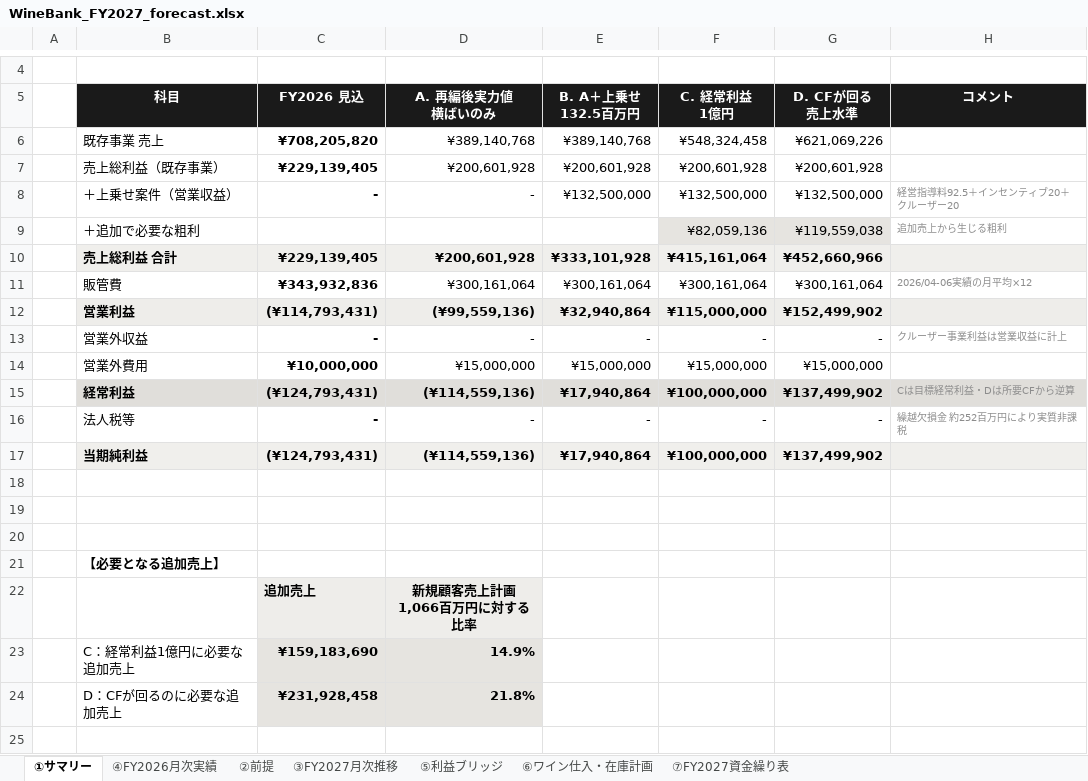
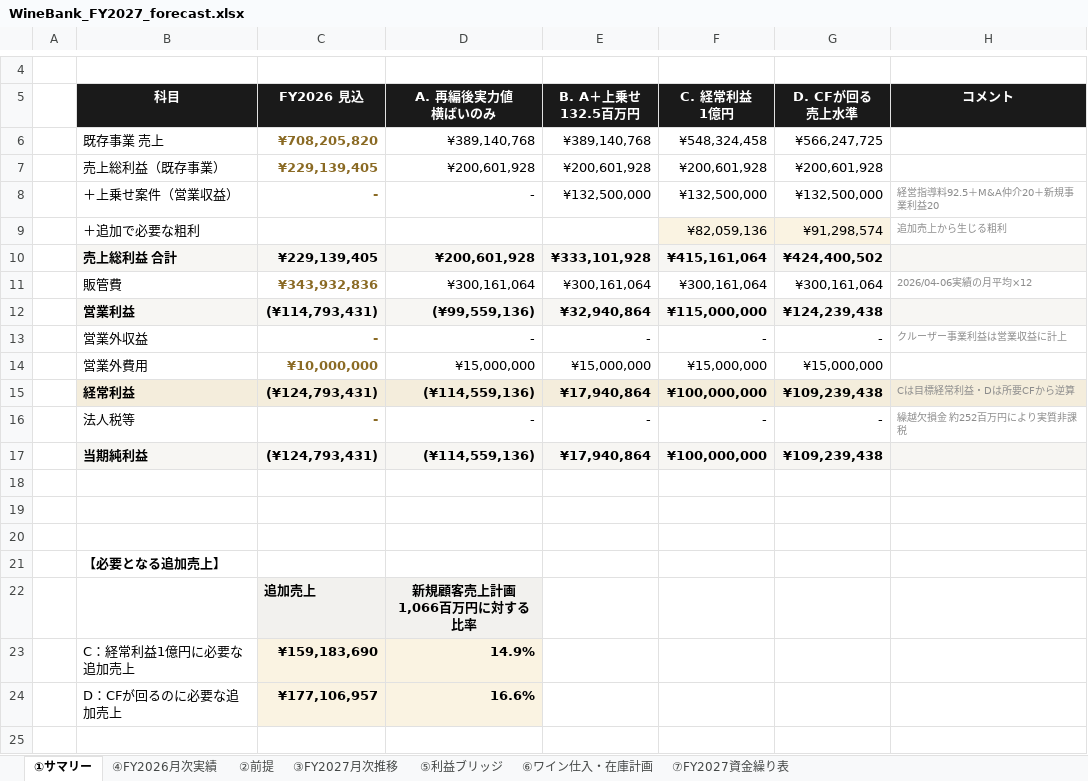
Before and after one commit to nakano-winebank/wine-auction, an Excel workbook: out/WineBank_FY2027_forecast.xlsx, sheet ①サマリー, drawn as a sheet; only a part is shown, gaps mark what is left out; values as stored, in another font and other column widths than the file's, no borders; the diff names each change by its address in the sheet, - before the commit and + after, or states it on an @@ line.

```diff
--- a/out/WineBank_FY2027_forecast.xlsx (sheet ①サマリー)
+++ b/out/WineBank_FY2027_forecast.xlsx (sheet ①サマリー)
-C6:C8 text colour: black
+C6:C8 text colour: #8A6A24
-G6 (D. CFが回る 売上水準): ¥621,069,226
+G6 (D. CFが回る 売上水準): ¥566,247,725
-H8 (コメント): 経営指導料92.5＋インセンティブ20＋クルーザー20
+H8 (コメント): 経営指導料92.5＋M&A仲介20＋新規事業利益20
-G9 (D. CFが回る 売上水準): ¥119,559,038
+G9 (D. CFが回る 売上水準): ¥91,298,574
-G10 (D. CFが回る 売上水準): ¥452,660,966
+G10 (D. CFが回る 売上水準): ¥424,400,502
-C11 text colour: black
+C11 text colour: #8A6A24
-G12 (D. CFが回る 売上水準): ¥152,499,902
+G12 (D. CFが回る 売上水準): ¥124,239,438
-C13:C14 text colour: black
+C13:C14 text colour: #8A6A24
-G15 (D. CFが回る 売上水準): ¥137,499,902
+G15 (D. CFが回る 売上水準): ¥109,239,438
-C16 text colour: black
+C16 text colour: #8A6A24
-G17 (D. CFが回る 売上水準): ¥137,499,902
+G17 (D. CFが回る 売上水準): ¥109,239,438
-C24 (FY2026 見込): ¥231,928,458
+C24 (FY2026 見込): ¥177,106,957
-D24 (A. 再編後実力値 横ばいのみ): 21.8%
+D24 (A. 再編後実力値 横ばいのみ): 16.6%
```
Also changed, not shown: sheet ⑦FY2027資金繰り表, sheet ③FY2027月次推移, sheet ②前提, sheet ④FY2026月次実績, sheet ⑥ワイン仕入・在庫計画, sheet ⑤利益ブリッジ, formulas that keep their value, charts or pictures, 6 other files.
